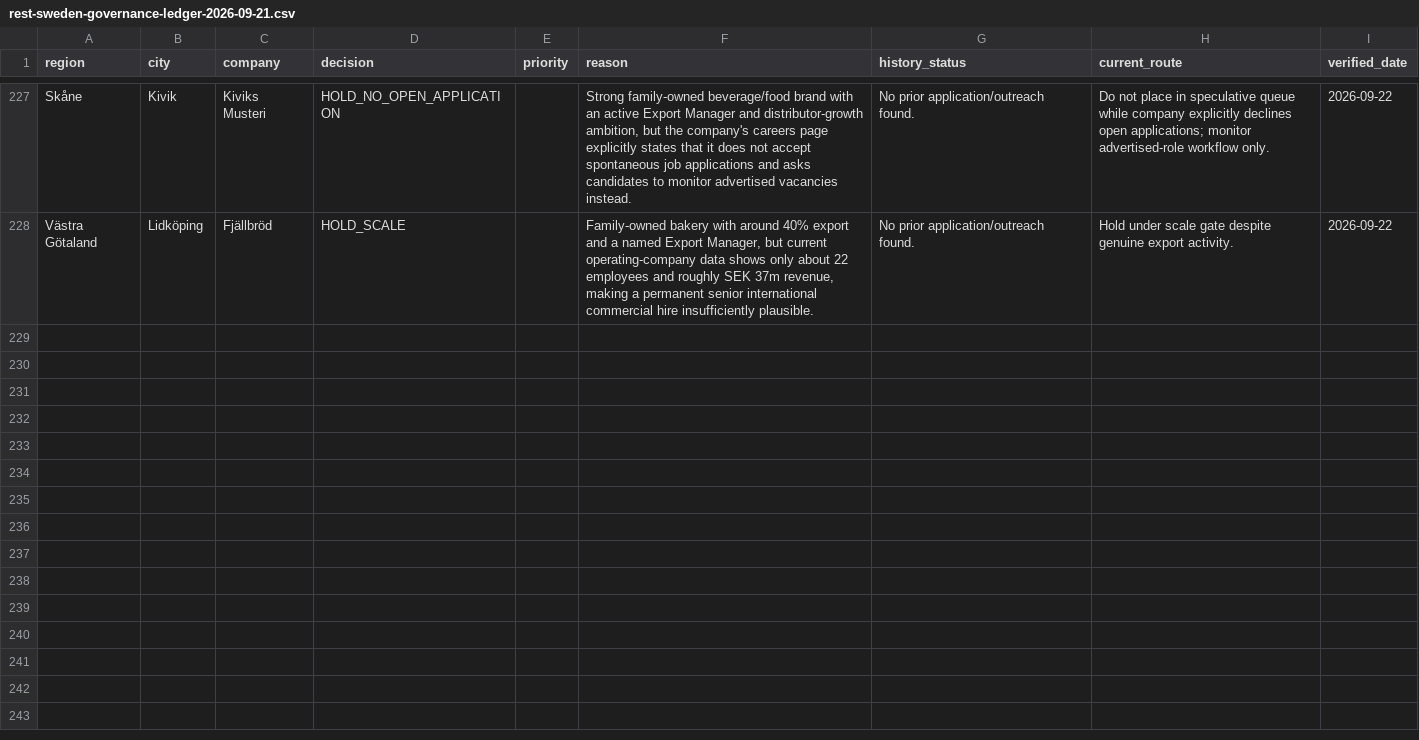
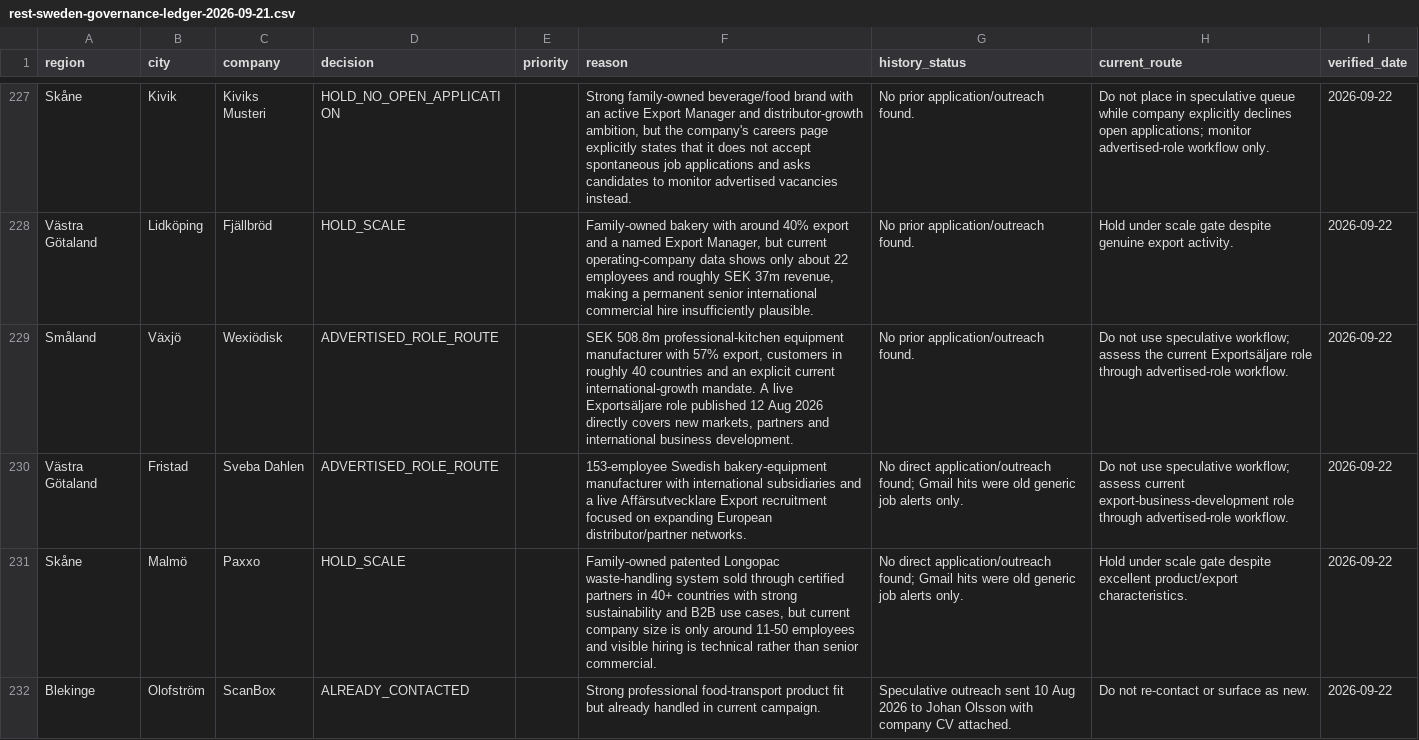
Before and after one commit to Pomeroi9Langmaid/Job-Hunting, a CSV file: data/rest-sweden-governance-ledger-2026-09-21.csv, drawn as a sheet; only a part is shown, gaps mark what is left out; the diff covers the shown part only.

Commit message:
Record foodservice and commercial equipment governance

```diff
--- a/data/rest-sweden-governance-ledger-2026-09-21.csv
+++ b/data/rest-sweden-governance-ledger-2026-09-21.csv
@@ -228 +228,5 @@ Skåne,Kivik,Kiviks Musteri,HOLD_NO_OPEN_APPLICATION,,"Strong family-owned bever
 Västra Götaland,Lidköping,Fjällbröd,HOLD_SCALE,,"Family-owned bakery with around 40% export and a named Export Manager, but current operating-company data shows only about 22 employees and roughly SEK 37m revenue, making a permanent senior international commercial hire insufficiently plausible.","No prior application/outreach found.","Hold under scale gate despite genuine export activity.",2026-09-22
+Småland,Växjö,Wexiödisk,ADVERTISED_ROLE_ROUTE,,"SEK 508.8m professional-kitchen equipment manufacturer with 57% export, customers in roughly 40 countries and an explicit current international-growth mandate. A live Exportsäljare role published 12 Aug 2026 directly covers new markets, partners and international business development.","No prior application/outreach found.","Do not use speculative workflow; assess the current Exportsäljare role through advertised-role workflow.",2026-09-22
+Västra Götaland,Fristad,Sveba Dahlen,ADVERTISED_ROLE_ROUTE,,"153-employee Swedish bakery-equipment manufacturer with international subsidiaries and a live Affärsutvecklare Export recruitment focused on expanding European distributor/partner networks.","No direct application/outreach found; Gmail hits were old generic job alerts only.","Do not use speculative workflow; assess current export-business-development role through advertised-role workflow.",2026-09-22
+Skåne,Malmö,Paxxo,HOLD_SCALE,,"Family-owned patented Longopac waste-handling system sold through certified partners in 40+ countries with strong sustainability and B2B use cases, but current company size is only around 11-50 employees and visible hiring is technical rather than senior commercial.","No direct application/outreach found; Gmail hits were old generic job alerts only.","Hold under scale gate despite excellent product/export characteristics.",2026-09-22
+Blekinge,Olofström,ScanBox,ALREADY_CONTACTED,,"Strong professional food-transport product fit but already handled in current campaign.","Speculative outreach sent 10 Aug 2026 to Johan Olsson with company CV attached.","Do not re-contact or surface as new.",2026-09-22
```
Also changed, not shown: 3 added rows elsewhere in this file.
